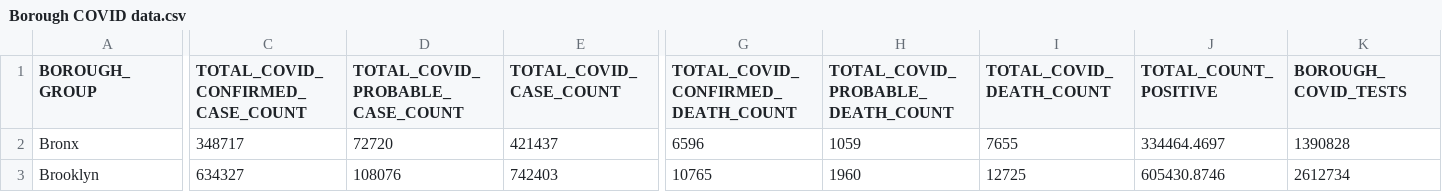
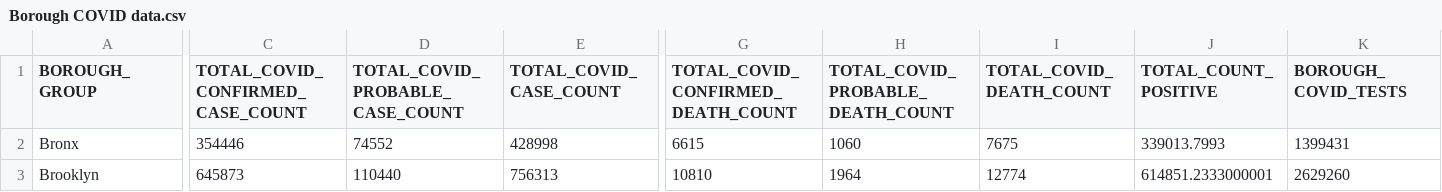
Before and after one commit to oponce/COVID-Analysis-Queens, a CSV file: Borough COVID data.csv, drawn as a sheet; only a part is shown, gaps mark what is left out; the diff covers the shown part only; the diff names each change by its address in the sheet, - before the commit and + after, or states it on an @@ line.

```diff
--- a/Borough COVID data.csv
+++ b/Borough COVID data.csv
-C2 (TOTAL_COVID_CONFIRMED_CASE_COUNT): 348717
+C2 (TOTAL_COVID_CONFIRMED_CASE_COUNT): 354446
-D2 (TOTAL_COVID_PROBABLE_CASE_COUNT): 72720
+D2 (TOTAL_COVID_PROBABLE_CASE_COUNT): 74552
-E2 (TOTAL_COVID_CASE_COUNT): 421437
+E2 (TOTAL_COVID_CASE_COUNT): 428998
-G2: 6596
+G2: 6615
-H2 (TOTAL_COVID_PROBABLE_DEATH_COUNT): 1059
+H2 (TOTAL_COVID_PROBABLE_DEATH_COUNT): 1060
-I2 (TOTAL_COVID_DEATH_COUNT): 7655
+I2 (TOTAL_COVID_DEATH_COUNT): 7675
-J2 (TOTAL_COUNT_POSITIVE): 334464.4697
+J2 (TOTAL_COUNT_POSITIVE): 339013.7993
-K2 (BOROUGH_COVID_TESTS): 1390828
+K2 (BOROUGH_COVID_TESTS): 1399431
-C3 (TOTAL_COVID_CONFIRMED_CASE_COUNT): 634327
+C3 (TOTAL_COVID_CONFIRMED_CASE_COUNT): 645873
-D3 (TOTAL_COVID_PROBABLE_CASE_COUNT): 108076
+D3 (TOTAL_COVID_PROBABLE_CASE_COUNT): 110440
-E3 (TOTAL_COVID_CASE_COUNT): 742403
+E3 (TOTAL_COVID_CASE_COUNT): 756313
-G3: 10765
+G3: 10810
-H3 (TOTAL_COVID_PROBABLE_DEATH_COUNT): 1960
+H3 (TOTAL_COVID_PROBABLE_DEATH_COUNT): 1964
-I3 (TOTAL_COVID_DEATH_COUNT): 12725
+I3 (TOTAL_COVID_DEATH_COUNT): 12774
-J3 (TOTAL_COUNT_POSITIVE): 605430.8746
+J3 (TOTAL_COUNT_POSITIVE): 614851.2333000001
-K3 (BOROUGH_COVID_TESTS): 2612734
+K3 (BOROUGH_COVID_TESTS): 2629260
```
Also changed, not shown: 49 edited cells elsewhere in this file, Queens COVID data by zipcode.csv, 18 other files.
